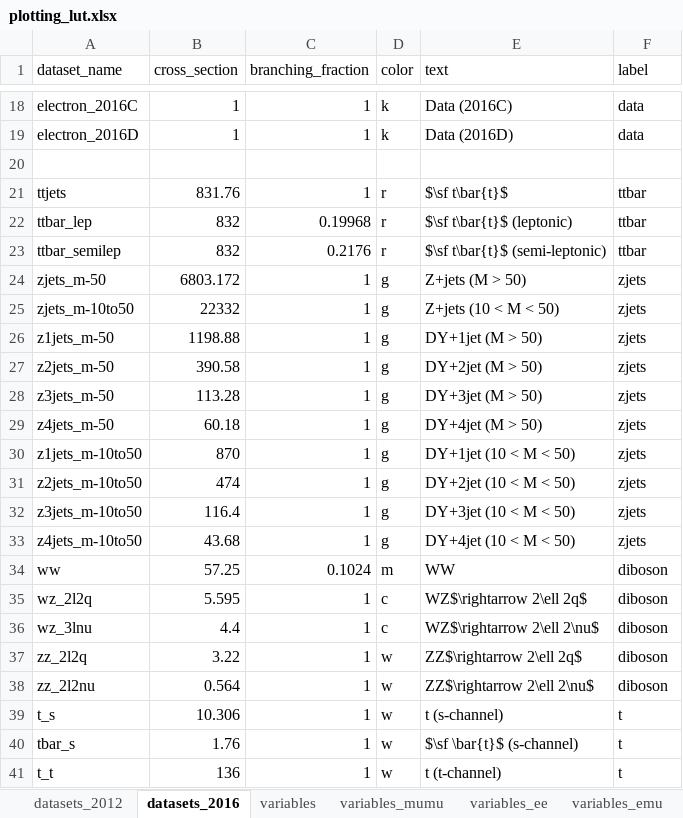
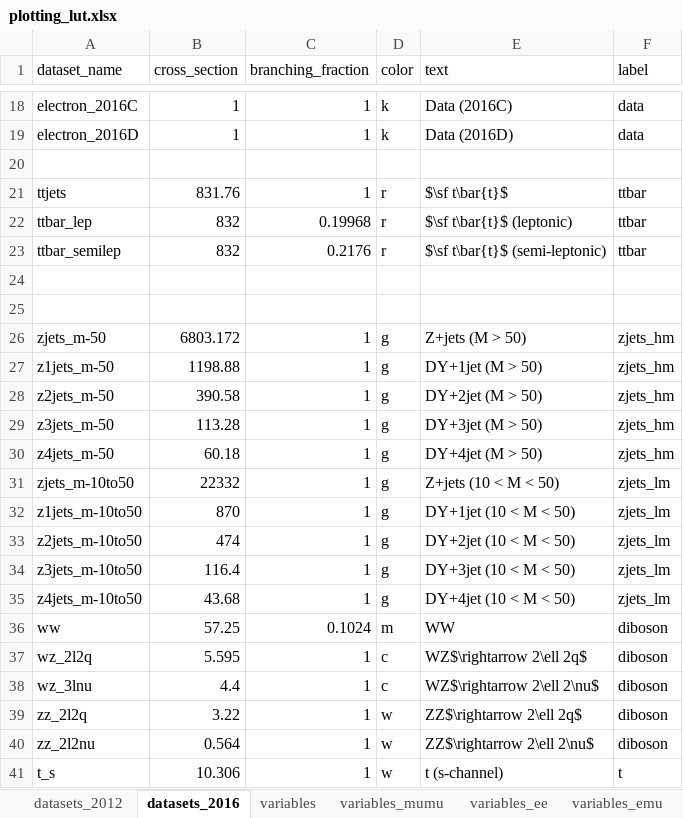
Before and after one commit to NWUHEP/analysis-tools, an Excel workbook: data/plotting_lut.xlsx, sheet datasets_2016, drawn as a sheet; only a part is shown, gaps mark what is left out; the shorter side is filled out with more unchanged rows; values as stored, in another font and other column widths than the file's, no borders; removed rows and columns are numbered as before the commit, all else as after; the diff names each change by its address in the sheet, - before the commit and + after, or states it on an @@ line.

```diff
--- a/data/plotting_lut.xlsx (sheet datasets_2016)
+++ b/data/plotting_lut.xlsx (sheet datasets_2016)
+row 24: (empty)
+row 25: (empty)
-F26 (label): zjets
+F26 (label): zjets_hm
-row 25: zjets_m-10to50 | 22332 | 1 | g | Z+jets (10 < M < 50) | zjets
-F27:F30 (label): zjets
+F27:F30 (label): zjets_hm
+row 31: zjets_m-10to50 | 22332 | 1 | g | Z+jets (10 < M < 50) | zjets_lm
-F32:F35 (label): zjets
+F32:F35 (label): zjets_lm
```
Also changed, not shown: 2 other files.
